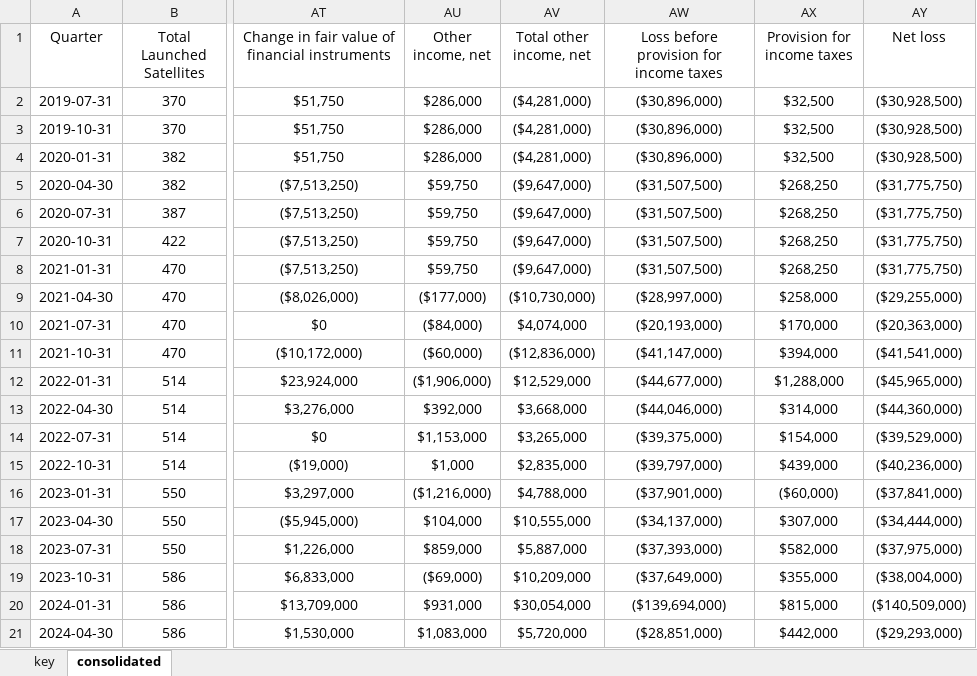
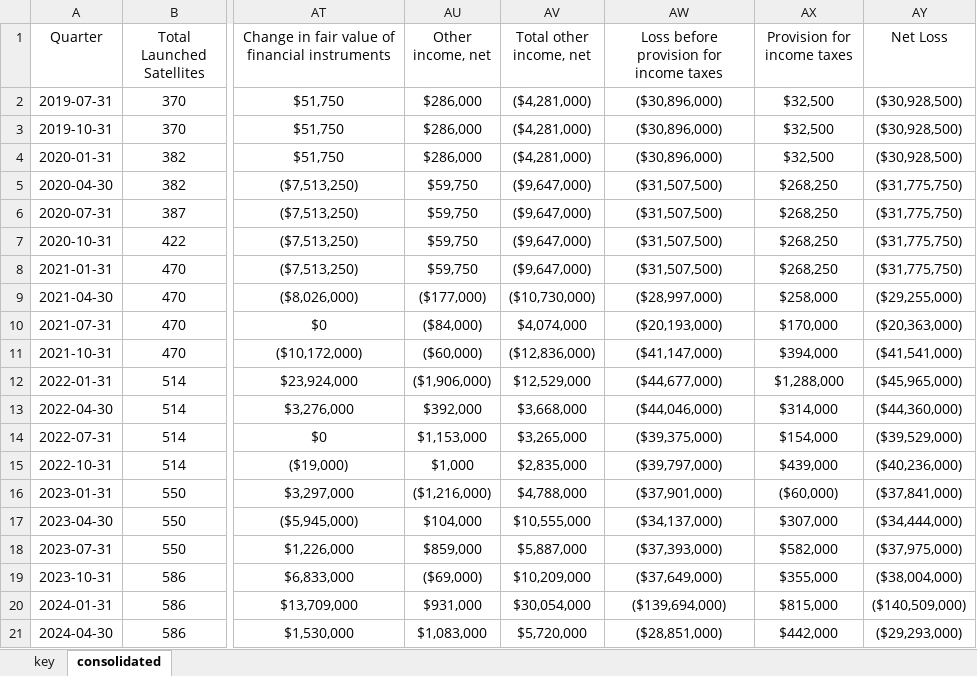
Before and after one commit to hollydinkel/space_econometrics, an Excel workbook: financial_data/planet.xlsx, sheet consolidated, drawn as a sheet; only a part is shown, gaps mark what is left out; values as stored, in another font and other column widths than the file's, no borders; the diff names each change by its address in the sheet, - before the commit and + after, or states it on an @@ line.

```diff
--- a/financial_data/planet.xlsx (sheet consolidated)
+++ b/financial_data/planet.xlsx (sheet consolidated)
-AY1: Net loss
+AY1: Net Loss
```
Also changed, not shown: financial_data/gomspace.xlsx, financial_data/iQPS.xlsx, 31 other files.
